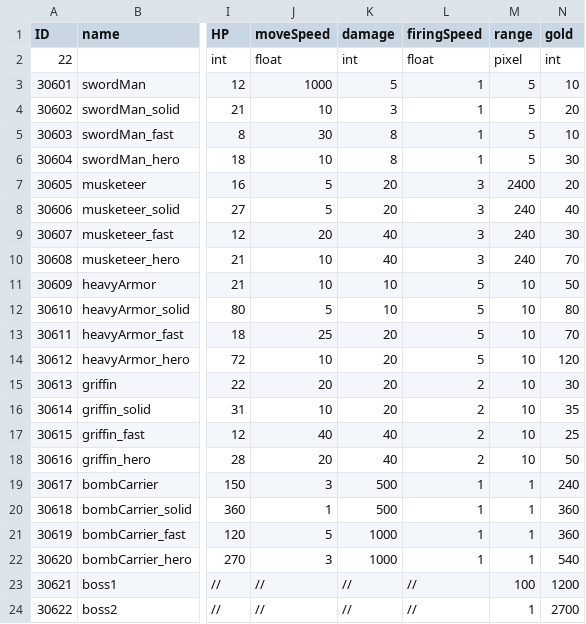
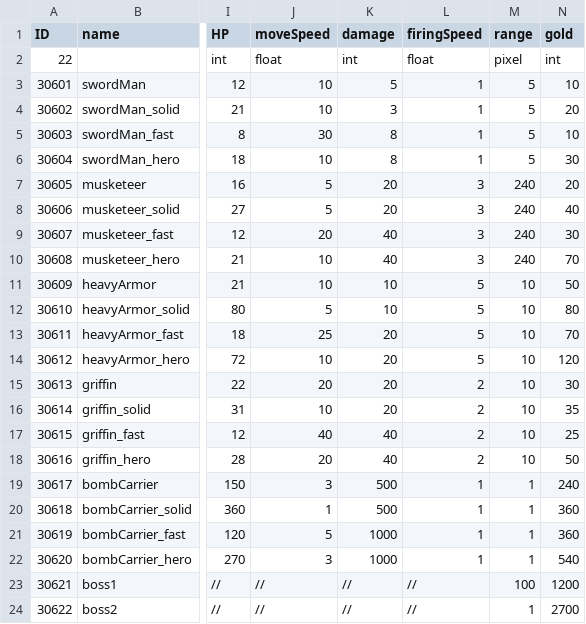
Before and after one commit to zmalqp123/Academy_2Q-Project, a CSV file: Resource/EnemyData.csv, drawn as a sheet; only a part is shown, gaps mark what is left out; the diff names each change by its address in the sheet, - before the commit and + after, or states it on an @@ line.

```diff
--- a/Resource/EnemyData.csv
+++ b/Resource/EnemyData.csv
-J3 (moveSpeed): 1000
+J3 (moveSpeed): 10
-M7 (range): 2400
+M7 (range): 240
```
Also changed, not shown: 1 other file.
